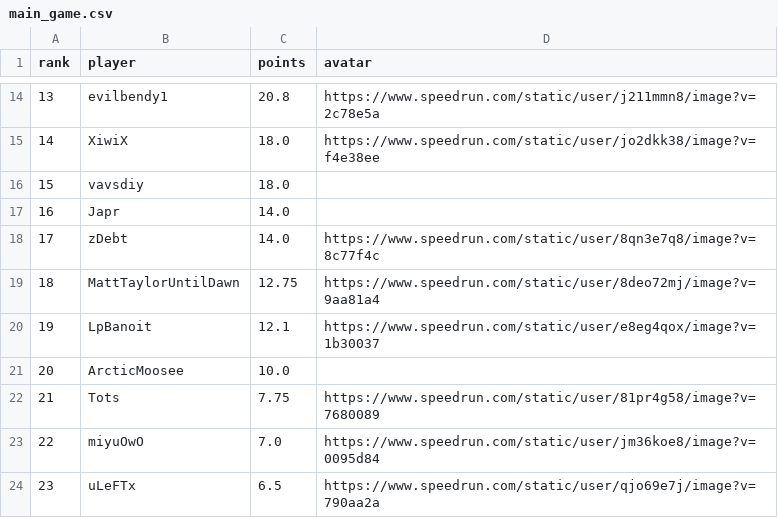
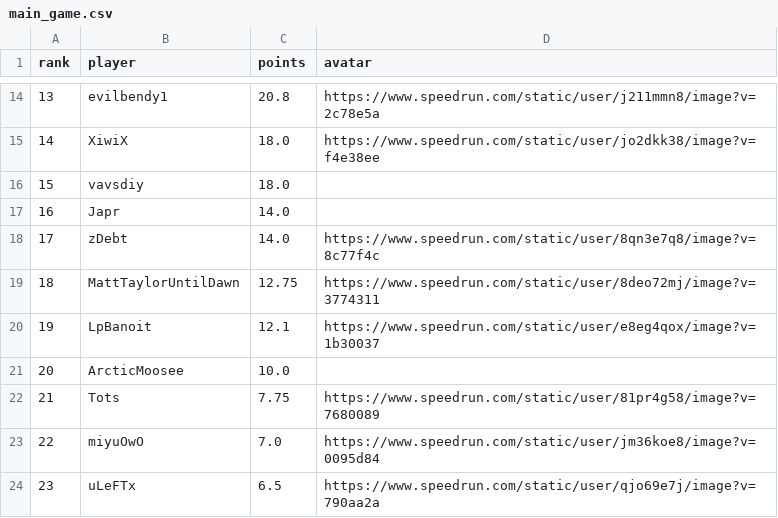
Before and after one commit to BGSW-dev/ReanimaHub, a CSV file: main_game.csv, drawn as a sheet; only a part is shown, gaps mark what is left out.

```diff
--- a/main_game.csv
+++ b/main_game.csv
@@ -18,3 +18,3 @@ rank,player,points,avatar
 17,zDebt,14.0,https://www.speedrun.com/static/user/8qn3e7q8/image?v=8c77f4c
-18,MattTaylorUntilDawn,12.75,https://www.speedrun.com/static/user/8deo72mj/image?v=9aa81a4
+18,MattTaylorUntilDawn,12.75,https://www.speedrun.com/static/user/8deo72mj/image?v=3774311
 19,LpBanoit,12.1,https://www.speedrun.com/static/user/e8eg4qox/image?v=1b30037
```
Also changed, not shown: 1 other file.
